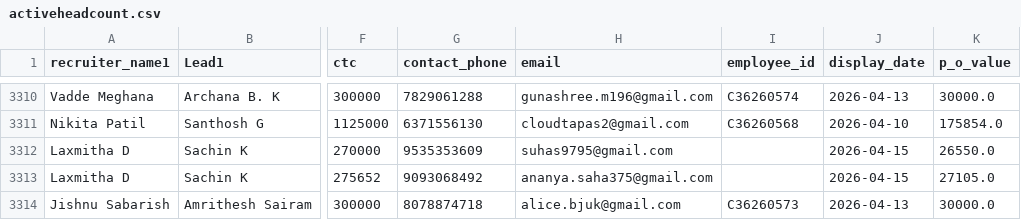
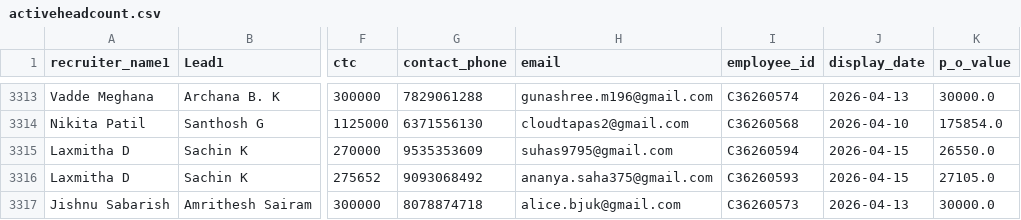
Before and after one commit to mdashiquekhanwork009-maker/CEO-Dashboard, a CSV file: data/activeheadcount.csv, drawn as a sheet; only a part is shown, gaps mark what is left out; addresses are those after the commit; the diff covers the shown part only; the diff names each change by its address in the sheet, - before the commit and + after, or states it on an @@ line.

```diff
--- a/data/activeheadcount.csv
+++ b/data/activeheadcount.csv
-I3315 (employee_id): (empty)
+I3315 (employee_id): C36260594
-I3316 (employee_id): (empty)
+I3316 (employee_id): C36260593
```
Also changed, not shown: 6 added rows and 86 edited cells elsewhere in this file, data/exit.csv, data/exit_pipeline_data.csv, 4 other files.
